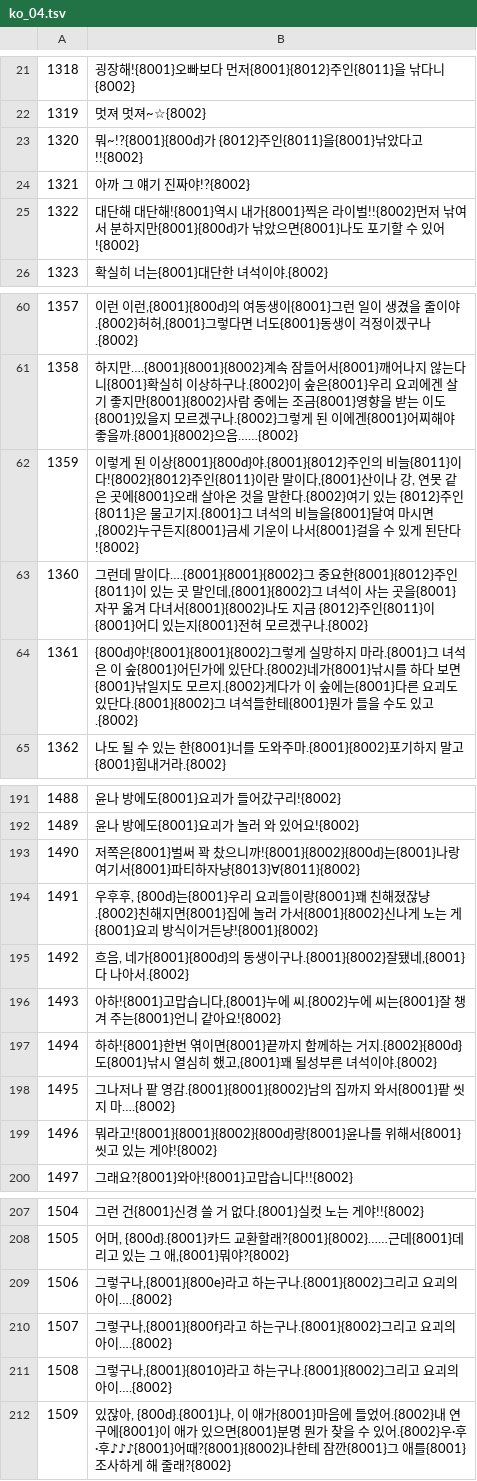
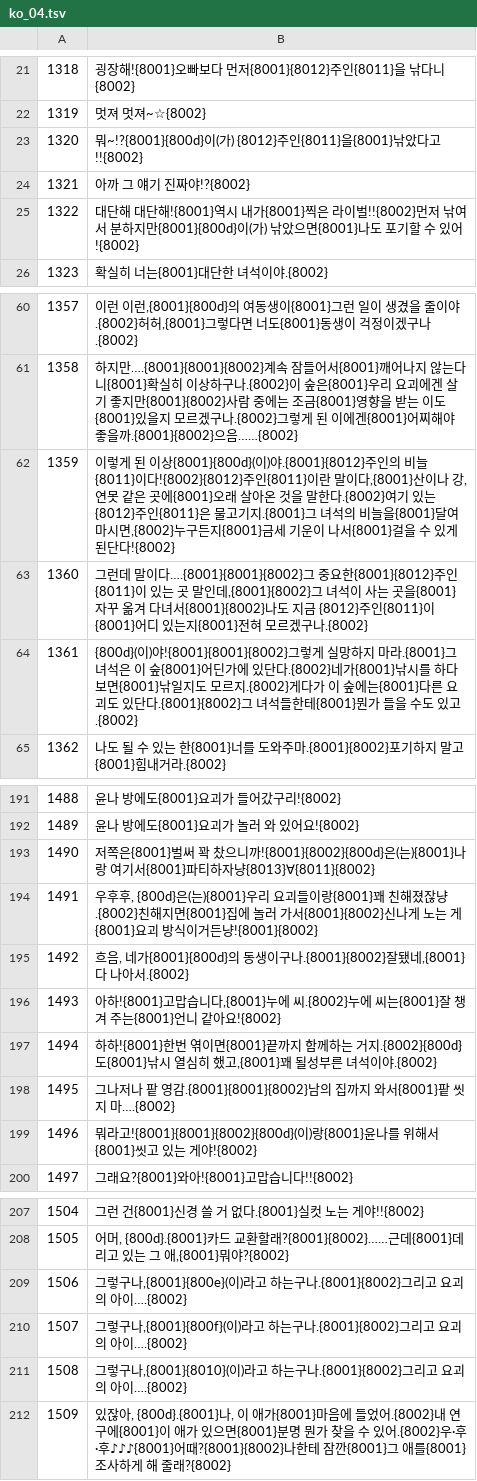
Before and after one commit to snake759494/kawa-no-nushi-tsuri-komorebi-nds-korean-patch, a TSV file: trans/ko_04.tsv, drawn as a sheet; only a part is shown, gaps mark what is left out; the diff covers the shown part only.

```diff
--- a/trans/ko_04.tsv
+++ b/trans/ko_04.tsv
@@ -22,5 +22,5 @@
 1319	멋져 멋져~☆{8002}
-1320	뭐~!?{8001}{800d}가 {8012}주인{8011}을{8001}낚았다고!!{8002}
+1320	뭐~!?{8001}{800d}이(가) {8012}주인{8011}을{8001}낚았다고!!{8002}
 1321	아까 그 얘기 진짜야!?{8002}
-1322	대단해 대단해!{8001}역시 내가{8001}찍은 라이벌!!{8002}먼저 낚여서 분하지만{8001}{800d}가 낚았으면{8001}나도 포기할 수 있어!{8002}
+1322	대단해 대단해!{8001}역시 내가{8001}찍은 라이벌!!{8002}먼저 낚여서 분하지만{8001}{800d}이(가) 낚았으면{8001}나도 포기할 수 있어!{8002}
 1323	확실히 너는{8001}대단한 녀석이야.{8002}
@@ -61,5 +61,5 @@
 1358	하지만….{8001}{8001}{8002}계속 잠들어서{8001}깨어나지 않는다니{8001}확실히 이상하구나.{8002}이 숲은{8001}우리 요괴에겐 살기 좋지만{8001}{8002}사람 중에는 조금{8001}영향을 받는 이도{8001}있을지 모르겠구나.{8002}그렇게 된 이에겐{8001}어찌해야 좋을까.{8001}{8002}으음……{8002}
-1359	이렇게 된 이상{8001}{800d}야.{8001}{8012}주인의 비늘{8011}이다!{8002}{8012}주인{8011}이란 말이다,{8001}산이나 강, 연못 같은 곳에{8001}오래 살아온 것을 말한다.{8002}여기 있는 {8012}주인{8011}은 물고기지.{8001}그 녀석의 비늘을{8001}달여 마시면,{8002}누구든지{8001}금세 기운이 나서{8001}걸을 수 있게 된단다!{8002}
+1359	이렇게 된 이상{8001}{800d}(이)야.{8001}{8012}주인의 비늘{8011}이다!{8002}{8012}주인{8011}이란 말이다,{8001}산이나 강, 연못 같은 곳에{8001}오래 살아온 것을 말한다.{8002}여기 있는 {8012}주인{8011}은 물고기지.{8001}그 녀석의 비늘을{8001}달여 마시면,{8002}누구든지{8001}금세 기운이 나서{8001}걸을 수 있게 된단다!{8002}
 1360	그런데 말이다….{8001}{8001}{8002}그 중요한{8001}{8012}주인{8011}이 있는 곳 말인데,{8001}{8002}그 녀석이 사는 곳을{8001}자꾸 옮겨 다녀서{8001}{8002}나도 지금 {8012}주인{8011}이{8001}어디 있는지{8001}전혀 모르겠구나.{8002}
-1361	{800d}야!{8001}{8001}{8002}그렇게 실망하지 마라.{8001}그 녀석은 이 숲{8001}어딘가에 있단다.{8002}네가{8001}낚시를 하다 보면{8001}낚일지도 모르지.{8002}게다가 이 숲에는{8001}다른 요괴도 있단다.{8001}{8002}그 녀석들한테{8001}뭔가 들을 수도 있고.{8002}
+1361	{800d}(이)야!{8001}{8001}{8002}그렇게 실망하지 마라.{8001}그 녀석은 이 숲{8001}어딘가에 있단다.{8002}네가{8001}낚시를 하다 보면{8001}낚일지도 모르지.{8002}게다가 이 숲에는{8001}다른 요괴도 있단다.{8001}{8002}그 녀석들한테{8001}뭔가 들을 수도 있고.{8002}
 1362	나도 될 수 있는 한{8001}너를 도와주마.{8001}{8002}포기하지 말고{8001}힘내거라.{8002}
@@ -192,4 +192,4 @@
 1489	윤나 방에도{8001}요괴가 놀러 와 있어요!{8002}
-1490	저쪽은{8001}벌써 꽉 찼으니까!{8001}{8002}{800d}는{8001}나랑 여기서{8001}파티하자냥{8013}∀{8011}{8002}
-1491	우후후, {800d}는{8001}우리 요괴들이랑{8001}꽤 친해졌잖냥.{8002}친해지면{8001}집에 놀러 가서{8001}{8002}신나게 노는 게{8001}요괴 방식이거든냥!{8001}{8002}
+1490	저쪽은{8001}벌써 꽉 찼으니까!{8001}{8002}{800d}은(는){8001}나랑 여기서{8001}파티하자냥{8013}∀{8011}{8002}
+1491	우후후, {800d}은(는){8001}우리 요괴들이랑{8001}꽤 친해졌잖냥.{8002}친해지면{8001}집에 놀러 가서{8001}{8002}신나게 노는 게{8001}요괴 방식이거든냥!{8001}{8002}
 1492	흐음, 네가{8001}{800d}의 동생이구나.{8001}{8002}잘됐네,{8001}다 나아서.{8002}
@@ -198,3 +198,3 @@
 1495	그나저나 팥 영감.{8001}{8001}{8002}남의 집까지 와서{8001}팥 씻지 마….{8002}
-1496	뭐라고!{8001}{8001}{8002}{800d}랑{8001}윤나를 위해서{8001}씻고 있는 게야!{8002}
+1496	뭐라고!{8001}{8001}{8002}{800d}(이)랑{8001}윤나를 위해서{8001}씻고 있는 게야!{8002}
 1497	그래요?{8001}와아!{8001}고맙습니다!!{8002}
@@ -208,5 +208,5 @@
 1505	어머, {800d}.{8001}카드 교환할래?{8001}{8002}……근데{8001}데리고 있는 그 애,{8001}뭐야?{8002}
-1506	그렇구나,{8001}{800e}라고 하는구나.{8001}{8002}그리고 요괴의 아이….{8002}
-1507	그렇구나,{8001}{800f}라고 하는구나.{8001}{8002}그리고 요괴의 아이….{8002}
-1508	그렇구나,{8001}{8010}라고 하는구나.{8001}{8002}그리고 요괴의 아이….{8002}
+1506	그렇구나,{8001}{800e}(이)라고 하는구나.{8001}{8002}그리고 요괴의 아이….{8002}
+1507	그렇구나,{8001}{800f}(이)라고 하는구나.{8001}{8002}그리고 요괴의 아이….{8002}
+1508	그렇구나,{8001}{8010}(이)라고 하는구나.{8001}{8002}그리고 요괴의 아이….{8002}
 1509	있잖아, {800d}.{8001}나, 이 애가{8001}마음에 들었어.{8002}내 연구에{8001}이 애가 있으면{8001}분명 뭔가 찾을 수 있어.{8002}우·후·후♪♪♪{8001}어때?{8001}{8002}나한테 잠깐{8001}그 애를{8001}조사하게 해 줄래?{8002}
```
Also changed, not shown: 3 edited cells elsewhere in this file, trans/ko_00.tsv, trans/ko_01.tsv, 23 other files.
